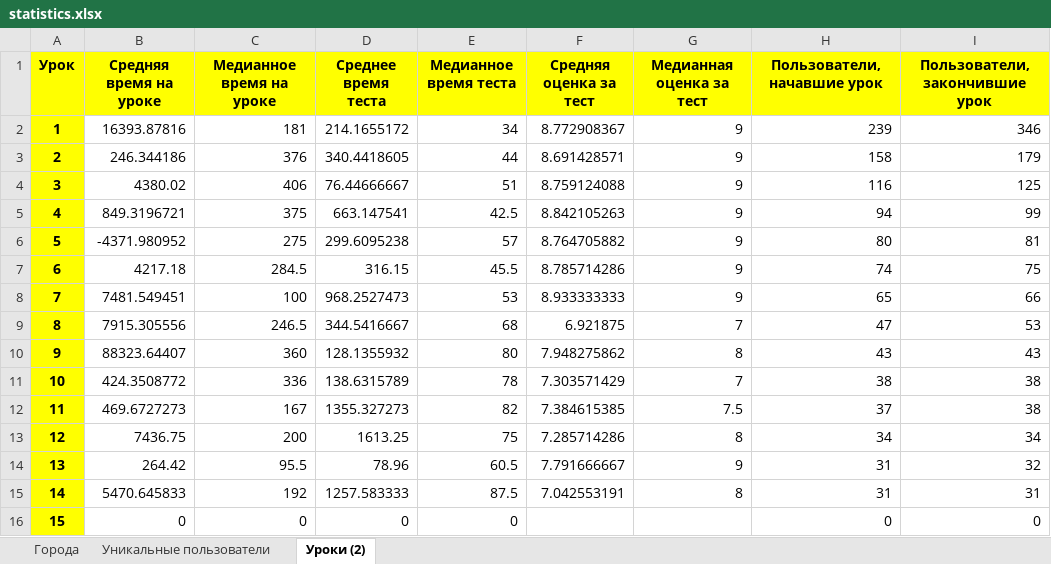
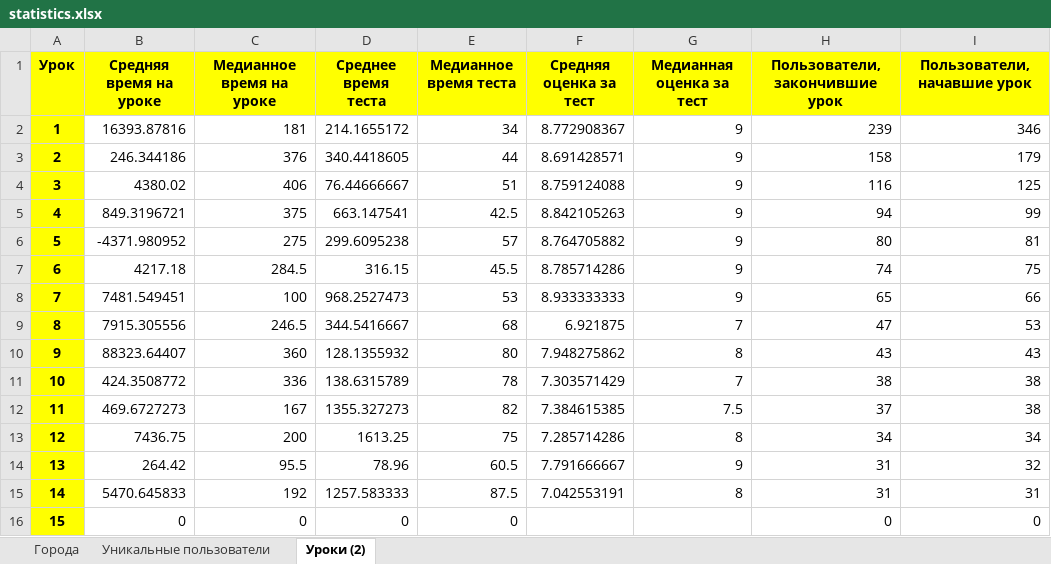
Before and after one commit to MaximZhambalov/Hackatone_10_2024_SF, an Excel workbook: statistics.xlsx, sheet Уроки (2), drawn as a sheet; values as stored, in another font and other column widths than the file's, no borders; the diff names each change by its address in the sheet, - before the commit and + after, or states it on an @@ line.

Commit message:
24-10-2024-4

```diff
--- a/statistics.xlsx (sheet Уроки (2))
+++ b/statistics.xlsx (sheet Уроки (2))
-H1: Пользователи, начавшие урок
+H1: Пользователи, закончившие урок
-I1: Пользователи, закончившие урок
+I1: Пользователи, начавшие урок
```
